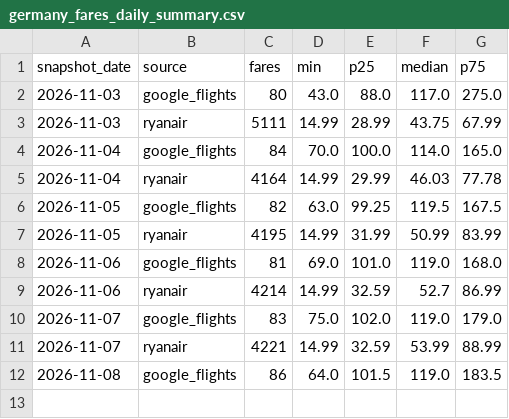
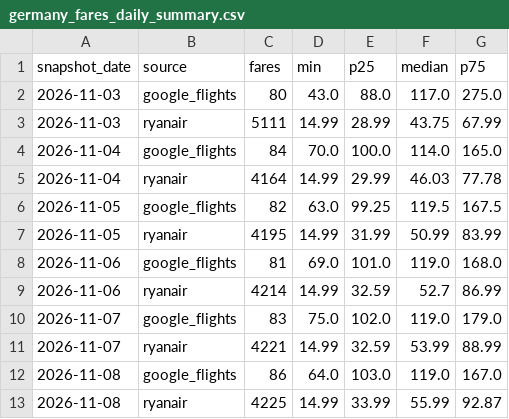
Before and after one commit to bartuturan/germany-flight-fares, a CSV file: data/germany_fares_daily_summary.csv, drawn as a sheet.

```diff
--- a/data/germany_fares_daily_summary.csv
+++ b/data/germany_fares_daily_summary.csv
@@ -11,2 +11,3 @@ snapshot_date,source,fares,min,p25,median,p75
 2026-11-07,ryanair,4221,14.99,32.59,53.99,88.99
-2026-11-08,google_flights,86,64.0,101.5,119.0,183.5
+2026-11-08,google_flights,86,64.0,103.0,119.0,167.0
+2026-11-08,ryanair,4225,14.99,33.99,55.99,92.87
```
Also changed, not shown: data/quality/quality_log.csv, 4 other files.
